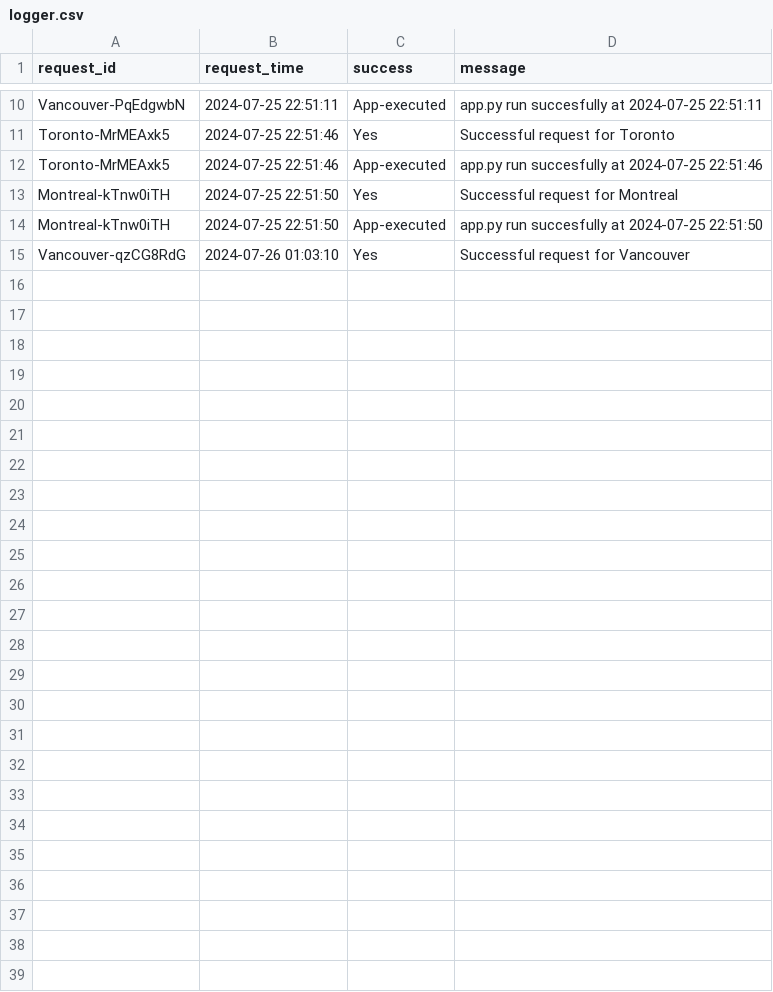
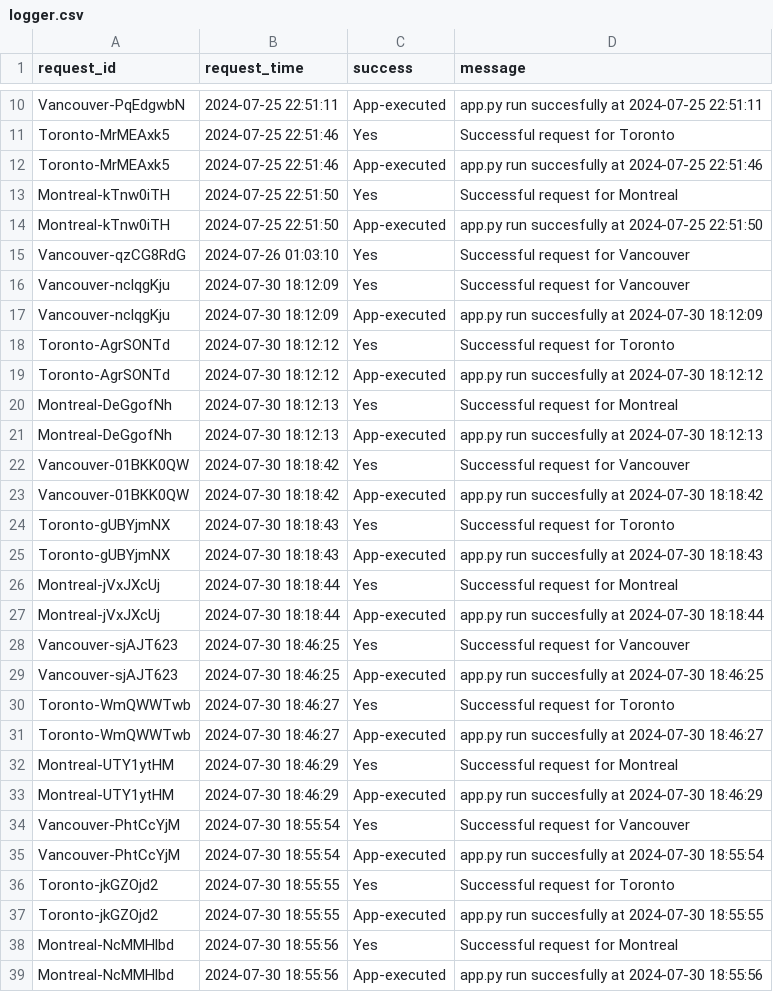
Before and after one commit to dongdongdong0/Data-Pipeline-for-Bike-sharing-system-, a CSV file: data/logger.csv, drawn as a sheet; only a part is shown, gaps mark what is left out.

```diff
--- a/data/logger.csv
+++ b/data/logger.csv
@@ -15 +15,25 @@ Montreal-kTnw0iTH,2024-07-25 22:51:50,App-executed,app.py run succesfully at 202
 Vancouver-qzCG8RdG,2024-07-26 01:03:10,Yes,Successful request for Vancouver
+Vancouver-nclqgKju,2024-07-30 18:12:09,Yes,Successful request for Vancouver
+Vancouver-nclqgKju,2024-07-30 18:12:09,App-executed,app.py run succesfully at 2024-07-30 18:12:09
+Toronto-AgrSONTd,2024-07-30 18:12:12,Yes,Successful request for Toronto
+Toronto-AgrSONTd,2024-07-30 18:12:12,App-executed,app.py run succesfully at 2024-07-30 18:12:12
+Montreal-DeGgofNh,2024-07-30 18:12:13,Yes,Successful request for Montreal
+Montreal-DeGgofNh,2024-07-30 18:12:13,App-executed,app.py run succesfully at 2024-07-30 18:12:13
+Vancouver-01BKK0QW,2024-07-30 18:18:42,Yes,Successful request for Vancouver
+Vancouver-01BKK0QW,2024-07-30 18:18:42,App-executed,app.py run succesfully at 2024-07-30 18:18:42
+Toronto-gUBYjmNX,2024-07-30 18:18:43,Yes,Successful request for Toronto
+Toronto-gUBYjmNX,2024-07-30 18:18:43,App-executed,app.py run succesfully at 2024-07-30 18:18:43
+Montreal-jVxJXcUj,2024-07-30 18:18:44,Yes,Successful request for Montreal
+Montreal-jVxJXcUj,2024-07-30 18:18:44,App-executed,app.py run succesfully at 2024-07-30 18:18:44
+Vancouver-sjAJT623,2024-07-30 18:46:25,Yes,Successful request for Vancouver
+Vancouver-sjAJT623,2024-07-30 18:46:25,App-executed,app.py run succesfully at 2024-07-30 18:46:25
+Toronto-WmQWWTwb,2024-07-30 18:46:27,Yes,Successful request for Toronto
+Toronto-WmQWWTwb,2024-07-30 18:46:27,App-executed,app.py run succesfully at 2024-07-30 18:46:27
+Montreal-UTY1ytHM,2024-07-30 18:46:29,Yes,Successful request for Montreal
+Montreal-UTY1ytHM,2024-07-30 18:46:29,App-executed,app.py run succesfully at 2024-07-30 18:46:29
+Vancouver-PhtCcYjM,2024-07-30 18:55:54,Yes,Successful request for Vancouver
+Vancouver-PhtCcYjM,2024-07-30 18:55:54,App-executed,app.py run succesfully at 2024-07-30 18:55:54
+Toronto-jkGZOjd2,2024-07-30 18:55:55,Yes,Successful request for Toronto
+Toronto-jkGZOjd2,2024-07-30 18:55:55,App-executed,app.py run succesfully at 2024-07-30 18:55:55
+Montreal-NcMMHlbd,2024-07-30 18:55:56,Yes,Successful request for Montreal
+Montreal-NcMMHlbd,2024-07-30 18:55:56,App-executed,app.py run succesfully at 2024-07-30 18:55:56
```
Also changed, not shown: 12 other files.
